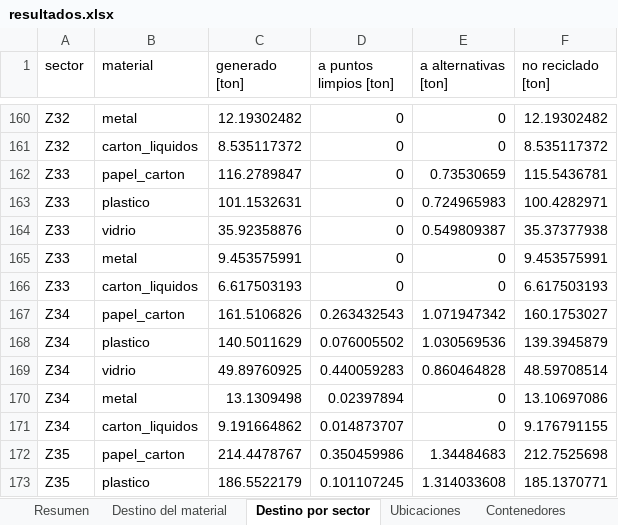
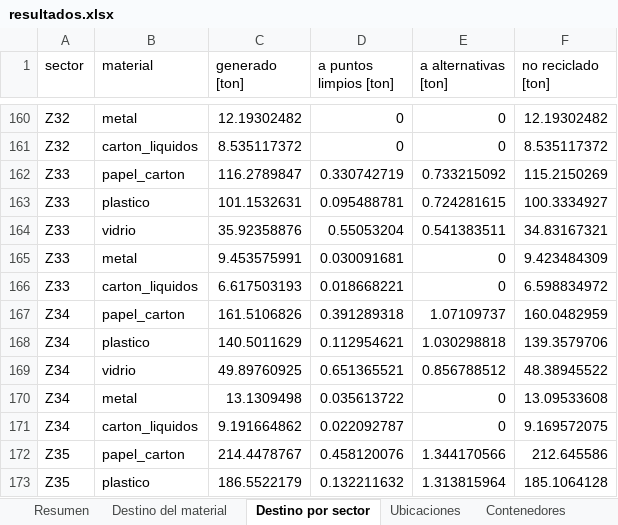
Before and after one commit to matidv-eng/Proyecto-Opti, an Excel workbook: E3_para_correr/Análisis de Excels/resultados.xlsx, sheet Destino por sector, drawn as a sheet; only a part is shown, gaps mark what is left out; values as stored, in another font and other column widths than the file's, no borders; the diff covers the shown part only; the diff names each change by its address in the sheet, - before the commit and + after, or states it on an @@ line.

```diff
--- a/E3_para_correr/Análisis de Excels/resultados.xlsx (sheet Destino por sector)
+++ b/E3_para_correr/Análisis de Excels/resultados.xlsx (sheet Destino por sector)
-D162 (a puntos limpios [ton]): 0
+D162 (a puntos limpios [ton]): 0.330742719
-E162 (a alternativas [ton]): 0.73530659
+E162 (a alternativas [ton]): 0.733215092
-F162 (no reciclado [ton]): 115.5436781
+F162 (no reciclado [ton]): 115.2150269
-D163 (a puntos limpios [ton]): 0
+D163 (a puntos limpios [ton]): 0.095488781
-E163 (a alternativas [ton]): 0.724965983
+E163 (a alternativas [ton]): 0.724281615
-F163 (no reciclado [ton]): 100.4282971
+F163 (no reciclado [ton]): 100.3334927
-D164 (a puntos limpios [ton]): 0
+D164 (a puntos limpios [ton]): 0.55053204
-E164 (a alternativas [ton]): 0.549809387
+E164 (a alternativas [ton]): 0.541383511
-F164 (no reciclado [ton]): 35.37377938
+F164 (no reciclado [ton]): 34.83167321
-D165 (a puntos limpios [ton]): 0
+D165 (a puntos limpios [ton]): 0.030091681
-F165 (no reciclado [ton]): 9.453575991
+F165 (no reciclado [ton]): 9.423484309
-D166 (a puntos limpios [ton]): 0
+D166 (a puntos limpios [ton]): 0.018668221
-F166 (no reciclado [ton]): 6.617503193
+F166 (no reciclado [ton]): 6.598834972
-D167 (a puntos limpios [ton]): 0.263432543
+D167 (a puntos limpios [ton]): 0.391289318
-E167 (a alternativas [ton]): 1.071947342
+E167 (a alternativas [ton]): 1.07109737
-F167 (no reciclado [ton]): 160.1753027
+F167 (no reciclado [ton]): 160.0482959
-D168 (a puntos limpios [ton]): 0.076005502
+D168 (a puntos limpios [ton]): 0.112954621
-E168 (a alternativas [ton]): 1.030569536
+E168 (a alternativas [ton]): 1.030298818
-F168 (no reciclado [ton]): 139.3945879
+F168 (no reciclado [ton]): 139.3579706
-D169 (a puntos limpios [ton]): 0.440059283
+D169 (a puntos limpios [ton]): 0.651365521
-E169 (a alternativas [ton]): 0.860464828
+E169 (a alternativas [ton]): 0.856788512
-F169 (no reciclado [ton]): 48.59708514
+F169 (no reciclado [ton]): 48.38945522
-D170 (a puntos limpios [ton]): 0.02397894
+D170 (a puntos limpios [ton]): 0.035613722
-F170 (no reciclado [ton]): 13.10697086
+F170 (no reciclado [ton]): 13.09533608
-D171 (a puntos limpios [ton]): 0.014873707
+D171 (a puntos limpios [ton]): 0.022092787
-F171 (no reciclado [ton]): 9.176791155
+F171 (no reciclado [ton]): 9.169572075
-D172 (a puntos limpios [ton]): 0.350459986
+D172 (a puntos limpios [ton]): 0.458120076
-E172 (a alternativas [ton]): 1.34484683
+E172 (a alternativas [ton]): 1.344170566
-F172 (no reciclado [ton]): 212.7525698
+F172 (no reciclado [ton]): 212.645586
-D173 (a puntos limpios [ton]): 0.101107245
+D173 (a puntos limpios [ton]): 0.132211632
-E173 (a alternativas [ton]): 1.314033608
+E173 (a alternativas [ton]): 1.313815964
-F173 (no reciclado [ton]): 185.1370771
+F173 (no reciclado [ton]): 185.1064128
```
Also changed, not shown: 1681 edited cells elsewhere in this sheet, sheet Reporte por Semana, sheet Recolectado, sheet Paradas por Punto, sheet Recorridos por Semana, sheet Contenedores, sheet Destino del material, 3 more sheets, E3_para_correr/Instancias Excel/instancia_E4.xlsx, 1 other file.
